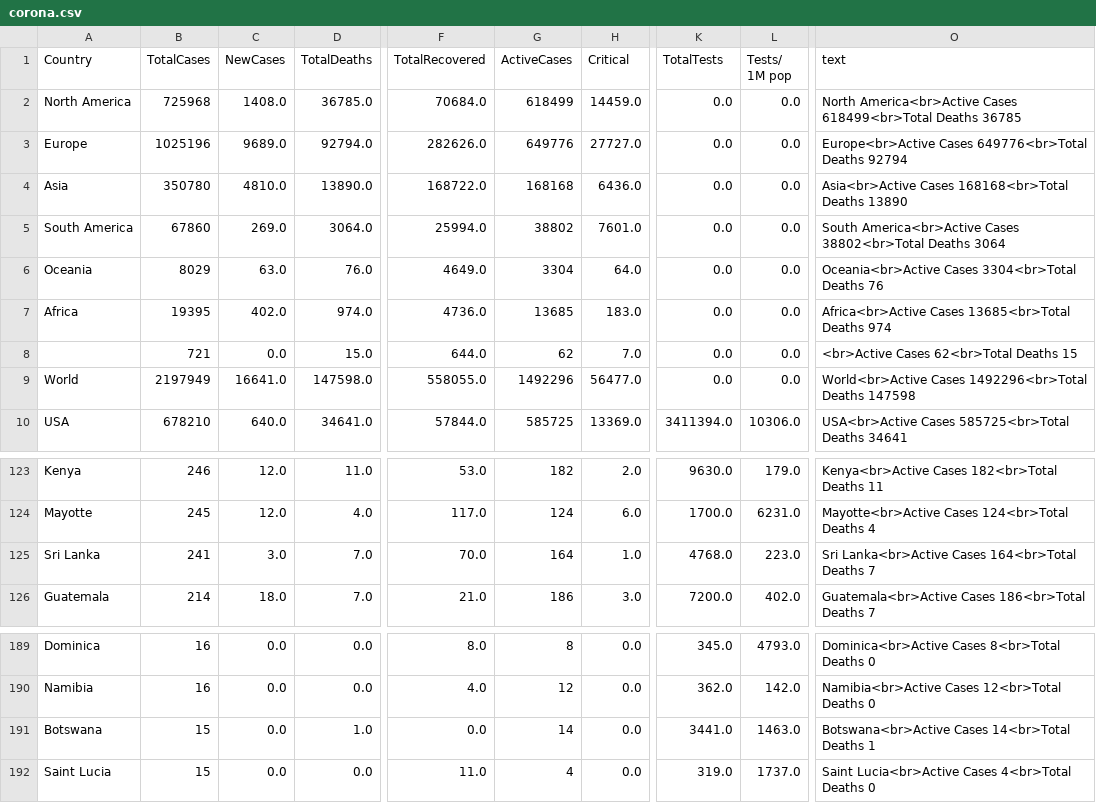
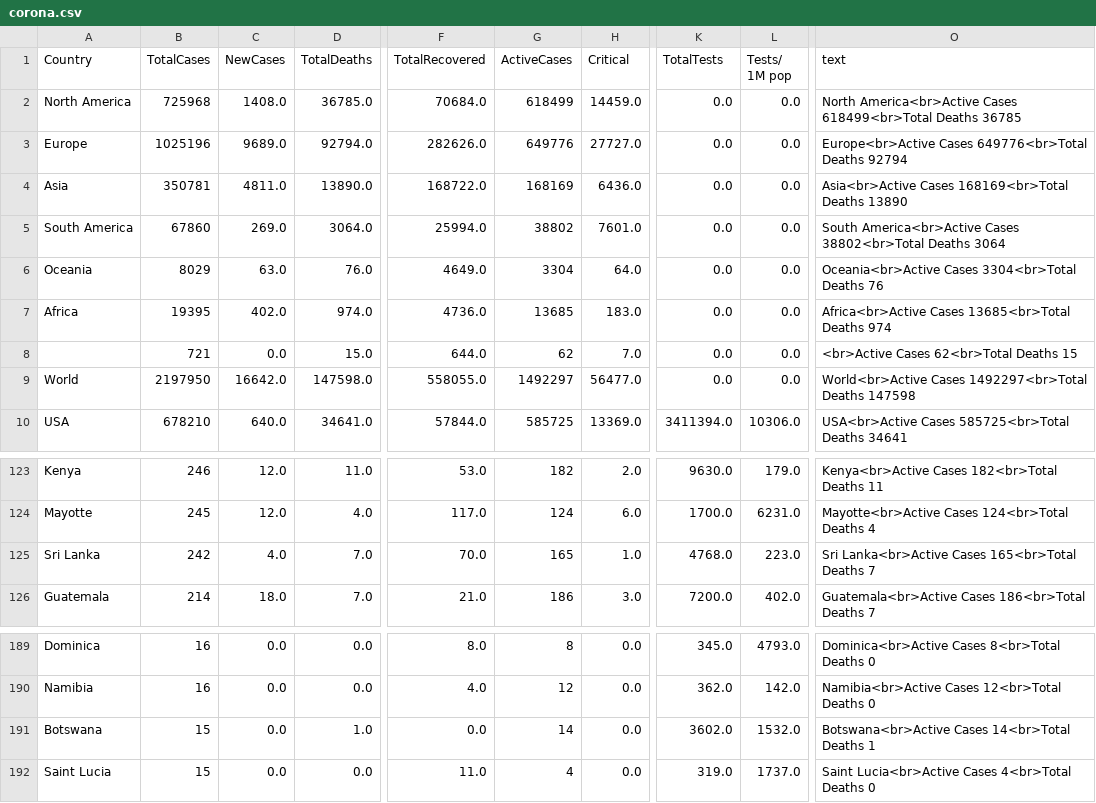
Before and after one commit to amtam0/coronavirus-world-map, a CSV file: static/data/corona.csv, drawn as a sheet; only a part is shown, gaps mark what is left out; the diff names each change by its address in the sheet, - before the commit and + after, or states it on an @@ line.

Commit message:
update corona.csv

```diff
--- a/static/data/corona.csv
+++ b/static/data/corona.csv
-B4 (TotalCases): 350780
+B4 (TotalCases): 350781
-C4 (NewCases): 4810.0
+C4 (NewCases): 4811.0
-G4 (ActiveCases): 168168
+G4 (ActiveCases): 168169
-O4 (text): Asia<br>Active Cases 168168<br>Total Deaths 13890
+O4 (text): Asia<br>Active Cases 168169<br>Total Deaths 13890
-B9 (TotalCases): 2197949
+B9 (TotalCases): 2197950
-C9 (NewCases): 16641.0
+C9 (NewCases): 16642.0
-G9 (ActiveCases): 1492296
+G9 (ActiveCases): 1492297
-O9 (text): World<br>Active Cases 1492296<br>Total Deaths 147598
+O9 (text): World<br>Active Cases 1492297<br>Total Deaths 147598
-B125 (TotalCases): 241
+B125 (TotalCases): 242
-C125 (NewCases): 3.0
+C125 (NewCases): 4.0
-G125 (ActiveCases): 164
+G125 (ActiveCases): 165
-O125 (text): …Lanka<br>Active Cases 164<br>Total Deaths 7
+O125 (text): …Lanka<br>Active Cases 165<br>Total Deaths 7
-K191 (TotalTests): 3441.0
+K191 (TotalTests): 3602.0
-L191 (Tests/ 1M pop): 1463.0
+L191 (Tests/ 1M pop): 1532.0
```
